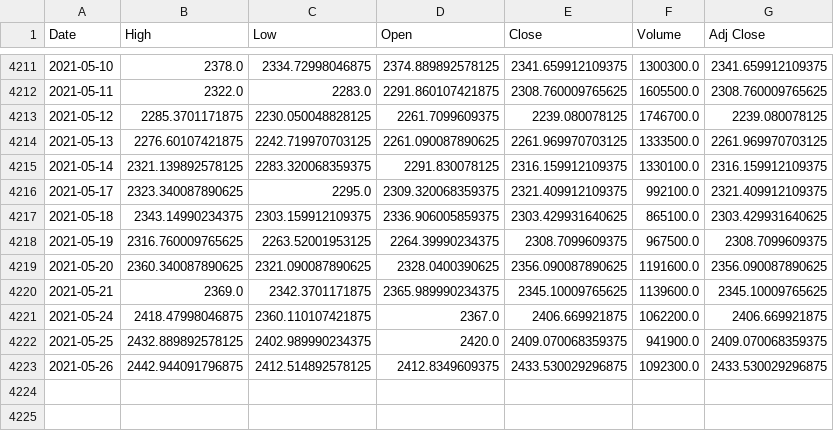
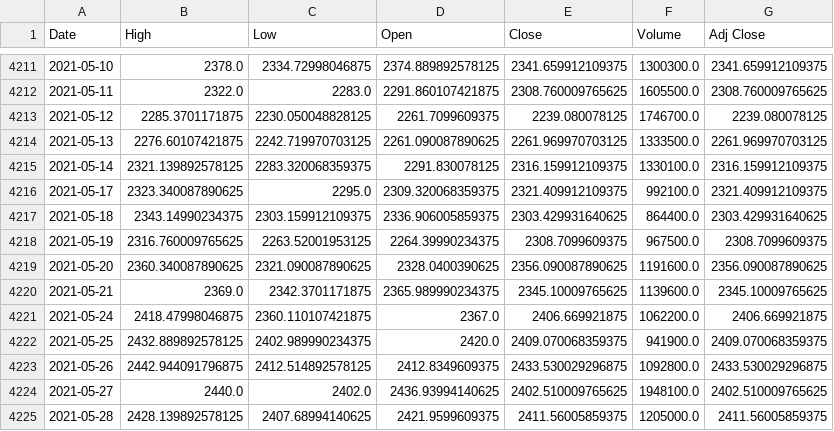
Before and after one commit to ravindra-rj/Stock-Representation-WebApp-py-, a CSV file: Stocks/GOOG.csv, drawn as a sheet; only a part is shown, gaps mark what is left out.

```diff
--- a/Stocks/GOOG.csv
+++ b/Stocks/GOOG.csv
@@ -4216,3 +4216,3 @@ Date,High,Low,Open,Close,Volume,Adj Close
 2021-05-17,2323.340087890625,2295.0,2309.320068359375,2321.409912109375,992100.0,2321.409912109375
-2021-05-18,2343.14990234375,2303.159912109375,2336.906005859375,2303.429931640625,865100.0,2303.429931640625
+2021-05-18,2343.14990234375,2303.159912109375,2336.906005859375,2303.429931640625,864400.0,2303.429931640625
 2021-05-19,2316.760009765625,2263.52001953125,2264.39990234375,2308.7099609375,967500.0,2308.7099609375
@@ -4222,2 +4222,4 @@ Date,High,Low,Open,Close,Volume,Adj Close
 2021-05-25,2432.889892578125,2402.989990234375,2420.0,2409.070068359375,941900.0,2409.070068359375
-2021-05-26,2442.944091796875,2412.514892578125,2412.8349609375,2433.530029296875,1092300.0,2433.530029296875
+2021-05-26,2442.944091796875,2412.514892578125,2412.8349609375,2433.530029296875,1092800.0,2433.530029296875
+2021-05-27,2440.0,2402.0,2436.93994140625,2402.510009765625,1948100.0,2402.510009765625
+2021-05-28,2428.139892578125,2407.68994140625,2421.9599609375,2411.56005859375,1205000.0,2411.56005859375
```
Also changed, not shown: Stocks/AMZN.csv, Stocks/TSLA.csv, 6 other files.
